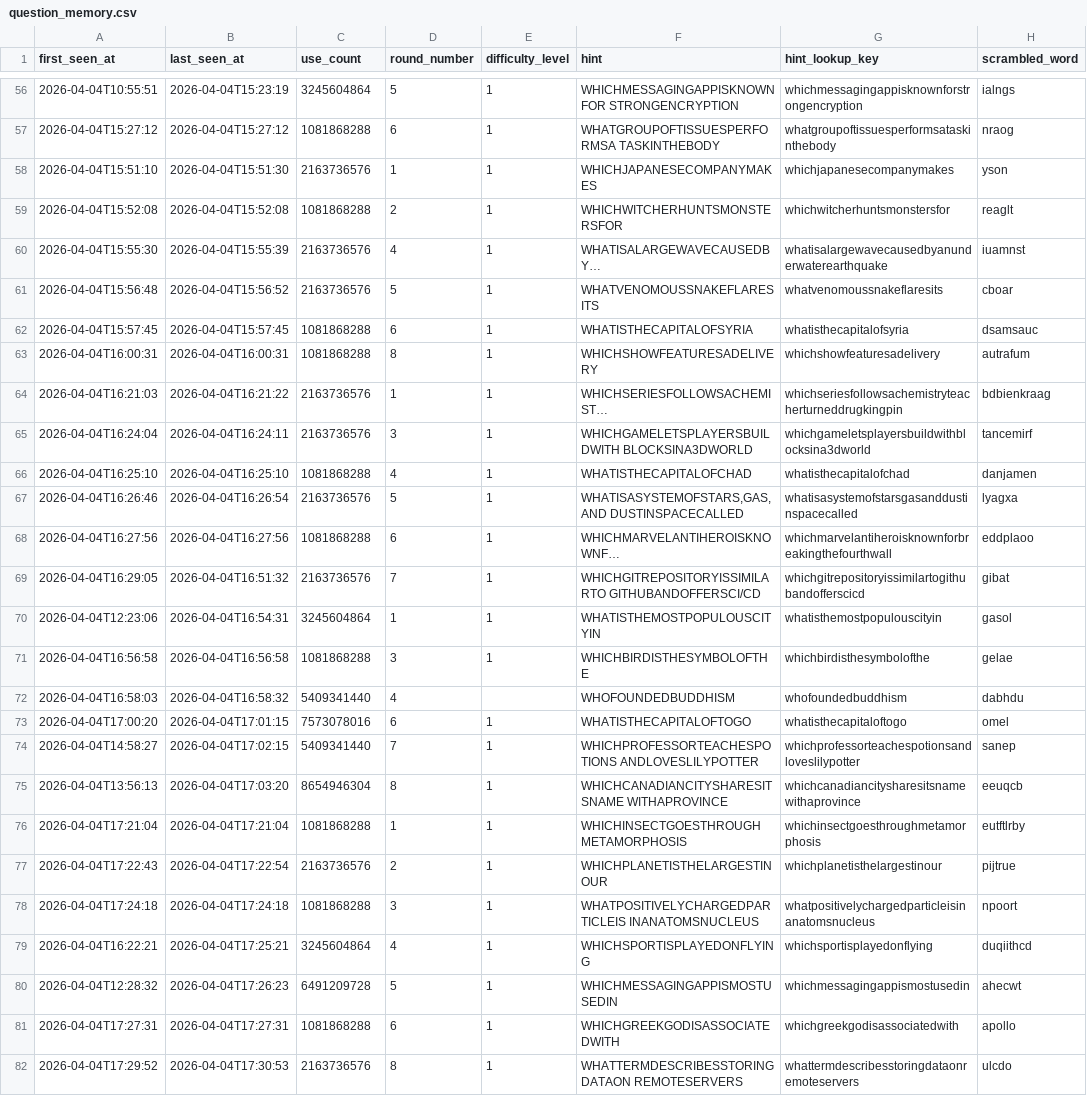
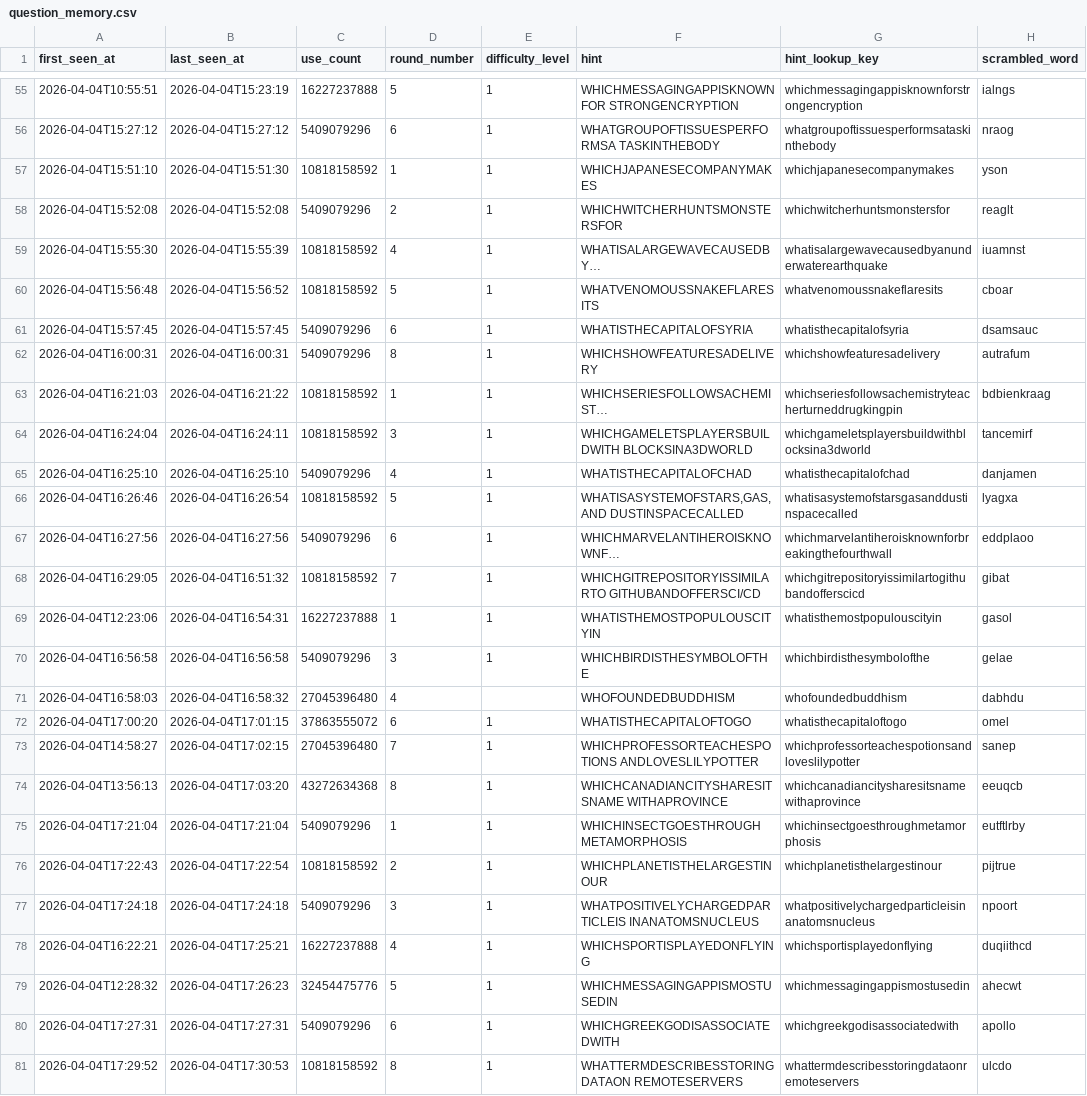
Before and after one commit to Jason-Root/mu-project, a CSV file: data/question_memory.csv, drawn as a sheet; only a part is shown, gaps mark what is left out; long unchanged cells end in …; addresses are those after the commit; the diff covers the shown part only; the diff names each change by its address in the sheet, - before the commit and + after, or states it on an @@ line.

```diff
--- a/data/question_memory.csv
+++ b/data/question_memory.csv
-C55 (use_count): 3245604864
+C55 (use_count): 16227237888
-C56 (use_count): 1081868288
+C56 (use_count): 5409079296
-C57 (use_count): 2163736576
+C57 (use_count): 10818158592
-C58 (use_count): 1081868288
+C58 (use_count): 5409079296
-C59:C60 (use_count): 2163736576
+C59:C60 (use_count): 10818158592
-C61:C62 (use_count): 1081868288
+C61:C62 (use_count): 5409079296
-C63:C64 (use_count): 2163736576
+C63:C64 (use_count): 10818158592
-C65 (use_count): 1081868288
+C65 (use_count): 5409079296
-C66 (use_count): 2163736576
+C66 (use_count): 10818158592
-C67 (use_count): 1081868288
+C67 (use_count): 5409079296
-C68 (use_count): 2163736576
+C68 (use_count): 10818158592
-C69 (use_count): 3245604864
+C69 (use_count): 16227237888
-C70 (use_count): 1081868288
+C70 (use_count): 5409079296
-C71 (use_count): 5409341440
+C71 (use_count): 27045396480
-C72 (use_count): 7573078016
+C72 (use_count): 37863555072
-C73 (use_count): 5409341440
+C73 (use_count): 27045396480
-C74 (use_count): 8654946304
+C74 (use_count): 43272634368
-C75 (use_count): 1081868288
+C75 (use_count): 5409079296
-C76 (use_count): 2163736576
+C76 (use_count): 10818158592
-C77 (use_count): 1081868288
+C77 (use_count): 5409079296
-C78 (use_count): 3245604864
+C78 (use_count): 16227237888
-C79 (use_count): 6491209728
+C79 (use_count): 32454475776
-C80 (use_count): 1081868288
+C80 (use_count): 5409079296
-C81 (use_count): 2163736576
+C81 (use_count): 10818158592
```
Also changed, not shown: 1 added row, 1 removed row and 130 edited cells elsewhere in this file.
